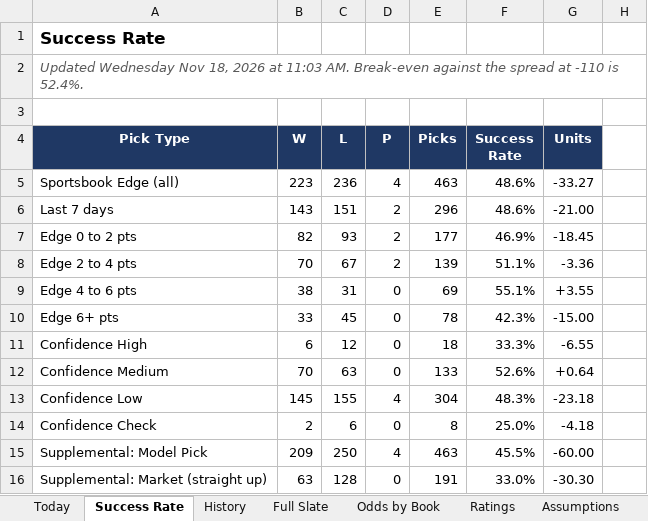
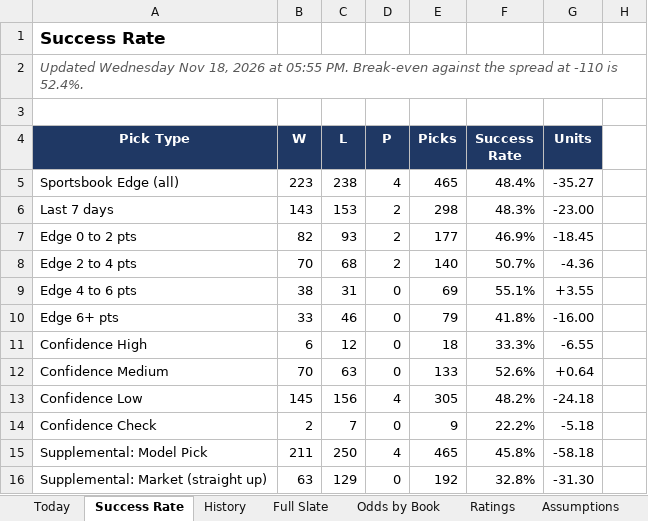
Before and after one commit to coltenmorris/ncaam-model, an Excel workbook: docs/NCAAM_Dashboard.xlsx, sheet Success Rate, drawn as a sheet; only a part is shown; values as stored, in another font and other column widths than the file's, no borders; charts and pictures not drawn; the diff covers the shown part only; the diff names each change by its address in the sheet, - before the commit and + after, or states it on an @@ line.

```diff
--- a/docs/NCAAM_Dashboard.xlsx (sheet Success Rate)
+++ b/docs/NCAAM_Dashboard.xlsx (sheet Success Rate)
-A2 (Pick Type): …2026 at 11:03 AM. Break-even against…
+A2 (Pick Type): …2026 at 05:55 PM. Break-even against…
-C5 (L): 236
+C5 (L): 238
-E5 (Picks): 463
+E5 (Picks): 465
-F5 (Success Rate): 48.6%
+F5 (Success Rate): 48.4%
-G5 (Units): -33.27
+G5 (Units): -35.27
-C6 (L): 151
+C6 (L): 153
-E6 (Picks): 296
+E6 (Picks): 298
-F6 (Success Rate): 48.6%
+F6 (Success Rate): 48.3%
-G6 (Units): -21.00
+G6 (Units): -23.00
-C8 (L): 67
+C8 (L): 68
-E8 (Picks): 139
+E8 (Picks): 140
-F8 (Success Rate): 51.1%
+F8 (Success Rate): 50.7%
-G8 (Units): -3.36
+G8 (Units): -4.36
-C10 (L): 45
+C10 (L): 46
-E10 (Picks): 78
+E10 (Picks): 79
-F10 (Success Rate): 42.3%
+F10 (Success Rate): 41.8%
-G10 (Units): -15.00
+G10 (Units): -16.00
-C13 (L): 155
+C13 (L): 156
-E13 (Picks): 304
+E13 (Picks): 305
-F13 (Success Rate): 48.3%
+F13 (Success Rate): 48.2%
-G13 (Units): -23.18
+G13 (Units): -24.18
-C14 (L): 6
+C14 (L): 7
-E14 (Picks): 8
+E14 (Picks): 9
-F14 (Success Rate): 25.0%
+F14 (Success Rate): 22.2%
-G14 (Units): -4.18
+G14 (Units): -5.18
-B15 (W): 209
+B15 (W): 211
-E15 (Picks): 463
+E15 (Picks): 465
-F15 (Success Rate): 45.5%
+F15 (Success Rate): 45.8%
-G15 (Units): -60.00
+G15 (Units): -58.18
-C16 (L): 128
+C16 (L): 129
-E16 (Picks): 191
+E16 (Picks): 192
-F16 (Success Rate): 33.0%
+F16 (Success Rate): 32.8%
-G16 (Units): -30.30
+G16 (Units): -31.30
```
Also changed, not shown: 1 added row and 4 edited cells elsewhere in this sheet, sheet Full Slate, sheet Ratings, sheet History, sheet Today, sheet Odds by Book, sheet Run Log, charts or pictures, 8 other files.
